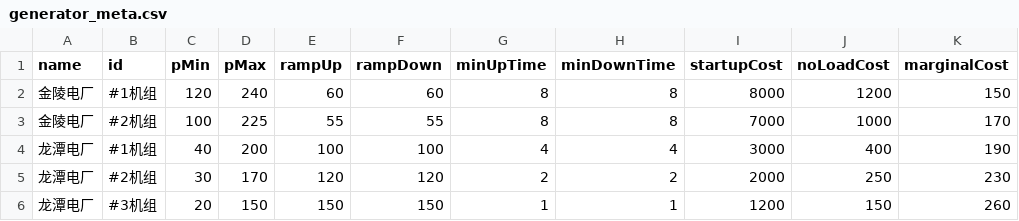
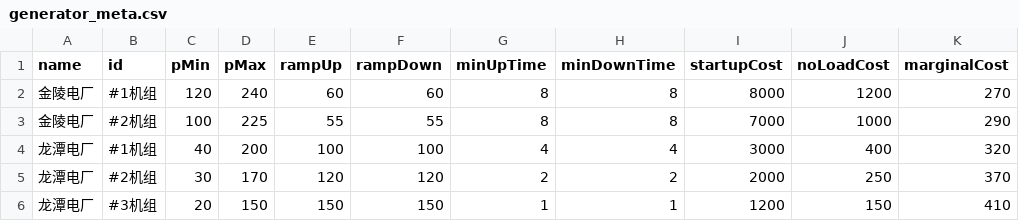
Before and after one commit to Rr2328/PowerMarketClearing, a CSV file: data/samples/scenario/generator_meta.csv, drawn as a sheet.

```diff
--- a/data/samples/scenario/generator_meta.csv
+++ b/data/samples/scenario/generator_meta.csv
@@ -1,6 +1,6 @@
 name,id,pMin,pMax,rampUp,rampDown,minUpTime,minDownTime,startupCost,noLoadCost,marginalCost
-金陵电厂,#1机组,120,240,60,60,8,8,8000,1200,150
-金陵电厂,#2机组,100,225,55,55,8,8,7000,1000,170
-龙潭电厂,#1机组,40,200,100,100,4,4,3000,400,190
-龙潭电厂,#2机组,30,170,120,120,2,2,2000,250,230
-龙潭电厂,#3机组,20,150,150,150,1,1,1200,150,260
+金陵电厂,#1机组,120,240,60,60,8,8,8000,1200,270
+金陵电厂,#2机组,100,225,55,55,8,8,7000,1000,290
+龙潭电厂,#1机组,40,200,100,100,4,4,3000,400,320
+龙潭电厂,#2机组,30,170,120,120,2,2,2000,250,370
+龙潭电厂,#3机组,20,150,150,150,1,1,1200,150,410
```
Also changed, not shown: data/samples/scenario/consumer_bids.csv, data/samples/scenario/generator_quadratic.csv, 25 other files.
